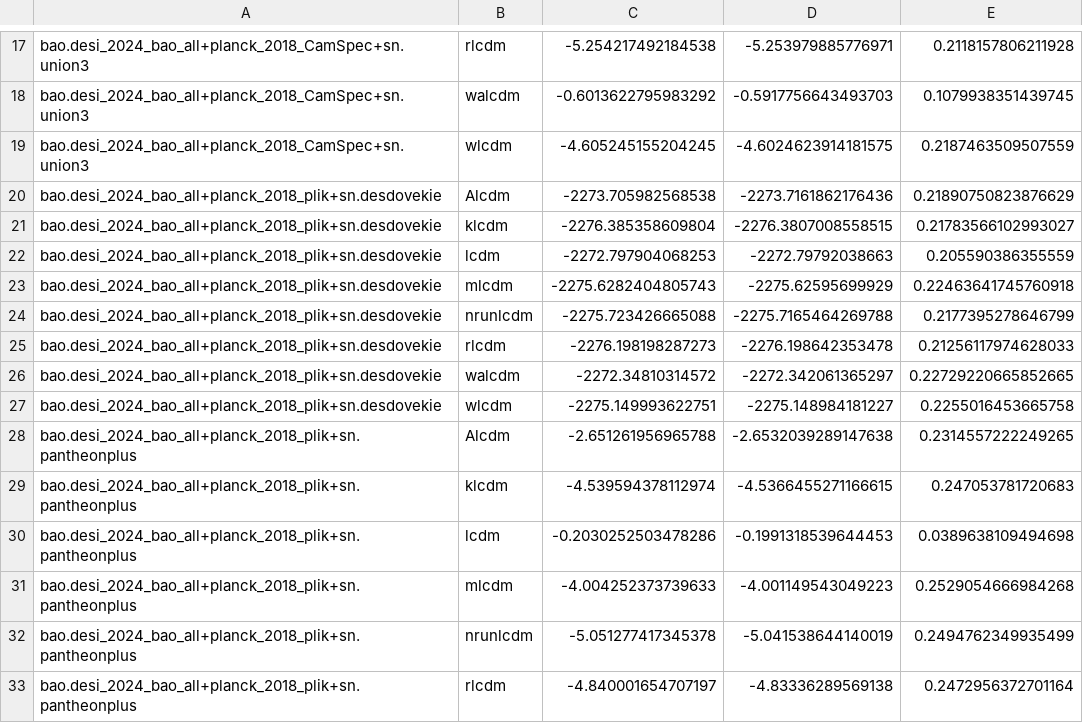
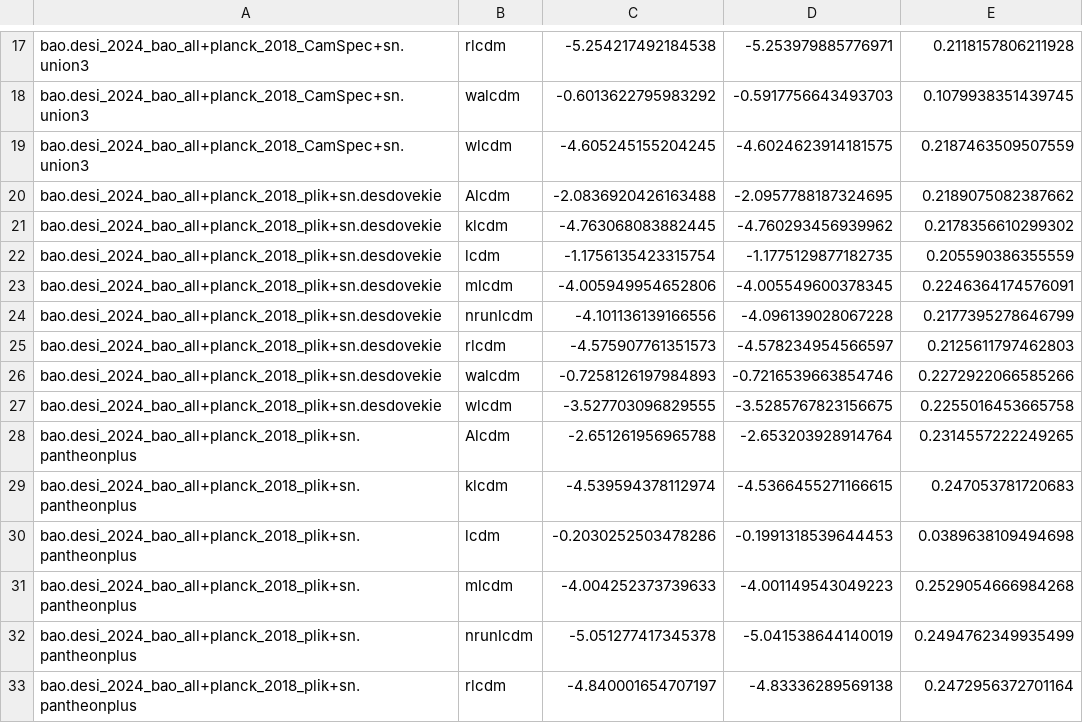
Before and after one commit to williamjameshandley/talks, a CSV file: dily_plots/desi_results/logP_triplet.csv, drawn as a sheet; only a part is shown, gaps mark what is left out; the diff covers the shown part only.

```diff
--- a/dily_plots/desi_results/logP_triplet.csv
+++ b/dily_plots/desi_results/logP_triplet.csv
@@ -19,11 +19,11 @@ bao.desi_2024_bao_all+planck_2018_CamSpec+sn.union3,walcdm,-0.6013622795983292,-
 bao.desi_2024_bao_all+planck_2018_CamSpec+sn.union3,wlcdm,-4.605245155204245,-4.6024623914181575,0.2187463509507559
-bao.desi_2024_bao_all+planck_2018_plik+sn.desdovekie,Alcdm,-2273.705982568538,-2273.7161862176436,0.21890750823876629
-bao.desi_2024_bao_all+planck_2018_plik+sn.desdovekie,klcdm,-2276.385358609804,-2276.3807008558515,0.21783566102993027
-bao.desi_2024_bao_all+planck_2018_plik+sn.desdovekie,lcdm,-2272.797904068253,-2272.79792038663,0.205590386355559
-bao.desi_2024_bao_all+planck_2018_plik+sn.desdovekie,mlcdm,-2275.6282404805743,-2275.62595699929,0.22463641745760918
-bao.desi_2024_bao_all+planck_2018_plik+sn.desdovekie,nrunlcdm,-2275.723426665088,-2275.7165464269788,0.2177395278646799
-bao.desi_2024_bao_all+planck_2018_plik+sn.desdovekie,rlcdm,-2276.198198287273,-2276.198642353478,0.21256117974628033
-bao.desi_2024_bao_all+planck_2018_plik+sn.desdovekie,walcdm,-2272.34810314572,-2272.342061365297,0.22729220665852665
-bao.desi_2024_bao_all+planck_2018_plik+sn.desdovekie,wlcdm,-2275.149993622751,-2275.148984181227,0.2255016453665758
-bao.desi_2024_bao_all+planck_2018_plik+sn.pantheonplus,Alcdm,-2.651261956965788,-2.6532039289147638,0.2314557222249265
+bao.desi_2024_bao_all+planck_2018_plik+sn.desdovekie,Alcdm,-2.0836920426163488,-2.0957788187324695,0.2189075082387662
+bao.desi_2024_bao_all+planck_2018_plik+sn.desdovekie,klcdm,-4.763068083882445,-4.760293456939962,0.2178356610299302
+bao.desi_2024_bao_all+planck_2018_plik+sn.desdovekie,lcdm,-1.1756135423315754,-1.1775129877182735,0.205590386355559
+bao.desi_2024_bao_all+planck_2018_plik+sn.desdovekie,mlcdm,-4.005949954652806,-4.005549600378345,0.2246364174576091
+bao.desi_2024_bao_all+planck_2018_plik+sn.desdovekie,nrunlcdm,-4.101136139166556,-4.096139028067228,0.2177395278646799
+bao.desi_2024_bao_all+planck_2018_plik+sn.desdovekie,rlcdm,-4.575907761351573,-4.578234954566597,0.2125611797462803
+bao.desi_2024_bao_all+planck_2018_plik+sn.desdovekie,walcdm,-0.7258126197984893,-0.7216539663854746,0.2272922066585266
+bao.desi_2024_bao_all+planck_2018_plik+sn.desdovekie,wlcdm,-3.527703096829555,-3.5285767823156675,0.2255016453665758
+bao.desi_2024_bao_all+planck_2018_plik+sn.pantheonplus,Alcdm,-2.651261956965788,-2.653203928914764,0.2314557222249265
 bao.desi_2024_bao_all+planck_2018_plik+sn.pantheonplus,klcdm,-4.539594378112974,-4.5366455271166615,0.247053781720683
```
Also changed, not shown: 6 added rows, 6 removed rows and 4 edited cells elsewhere in this file, 2 other files.
